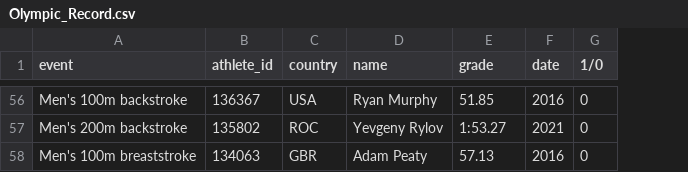
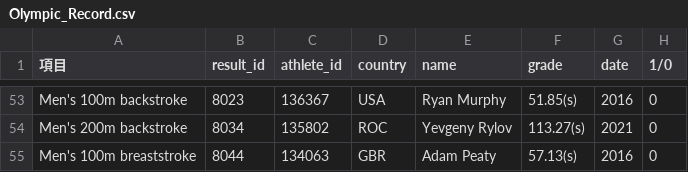
Before and after one commit to henry920816/DBMS-finalpj, a CSV file: database/Olympic_Record.csv, drawn as a sheet; only a part is shown, gaps mark what is left out; addresses are those after the commit; the diff covers the shown part only; the diff names each change by its address in the sheet, - before the commit and + after, or states it on an @@ line.

Commit message:
Update csv
Olympic_Record: add result_id & record unit

```diff
--- a/database/Olympic_Record.csv
+++ b/database/Olympic_Record.csv
+column B (result_id), rows 53-55: 8023 | 8034 | 8044
-A1: event
+A1: 項目
-F53 (grade): 51.85
+F53 (grade): 51.85(s)
-F54 (grade): 1:53.27
+F54 (grade): 113.27(s)
-F55 (grade): 57.13
+F55 (grade): 57.13(s)
```
Also changed, not shown: 3 removed rows and 57 edited cells elsewhere in this file.
